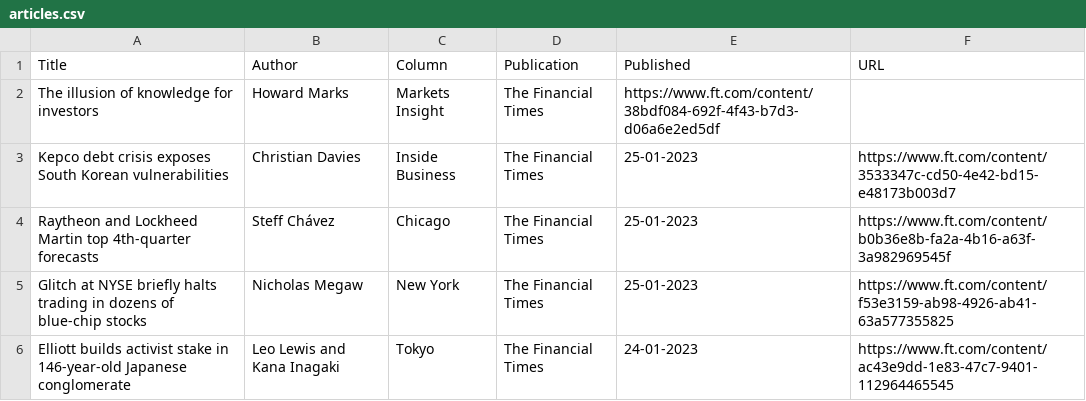
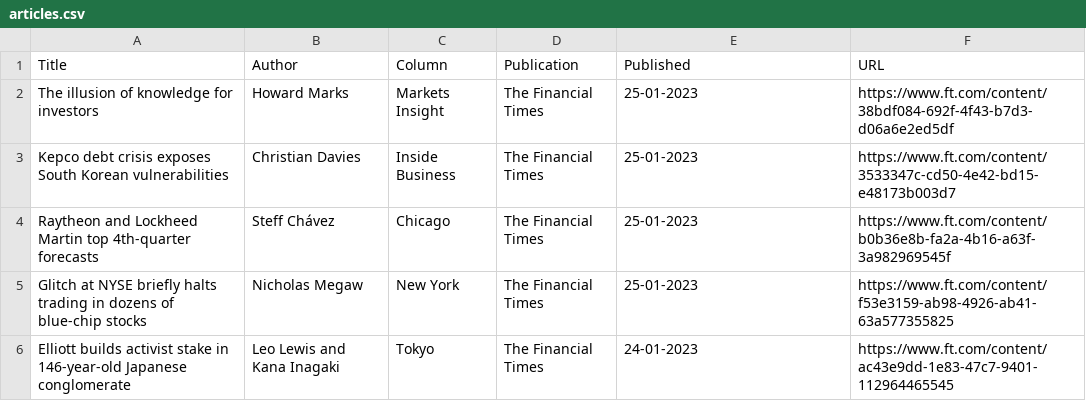
Before and after one commit to jaymarichua/ft-metadata, a CSV file: articles.csv, drawn as a sheet; only a part is shown.

Commit message:
Update articles.csv

```diff
--- a/articles.csv
+++ b/articles.csv
@@ -1,3 +1,3 @@
 Title, Author, Column, Publication, Published, URL
-The illusion of knowledge for investors, Howard Marks, Markets Insight, The Financial Times, https://www.ft.com/content/38bdf084-692f-4f43-b7d3-d06a6e2ed5df
+The illusion of knowledge for investors, Howard Marks, Markets Insight, The Financial Times, 25-01-2023, https://www.ft.com/content/38bdf084-692f-4f43-b7d3-d06a6e2ed5df
 Kepco debt crisis exposes South Korean vulnerabilities, Christian Davies, Inside Business, The Financial Times, 25-01-2023, https://www.ft.com/content/3533347c-cd50-4e42-bd15-e48173b003d7
```
